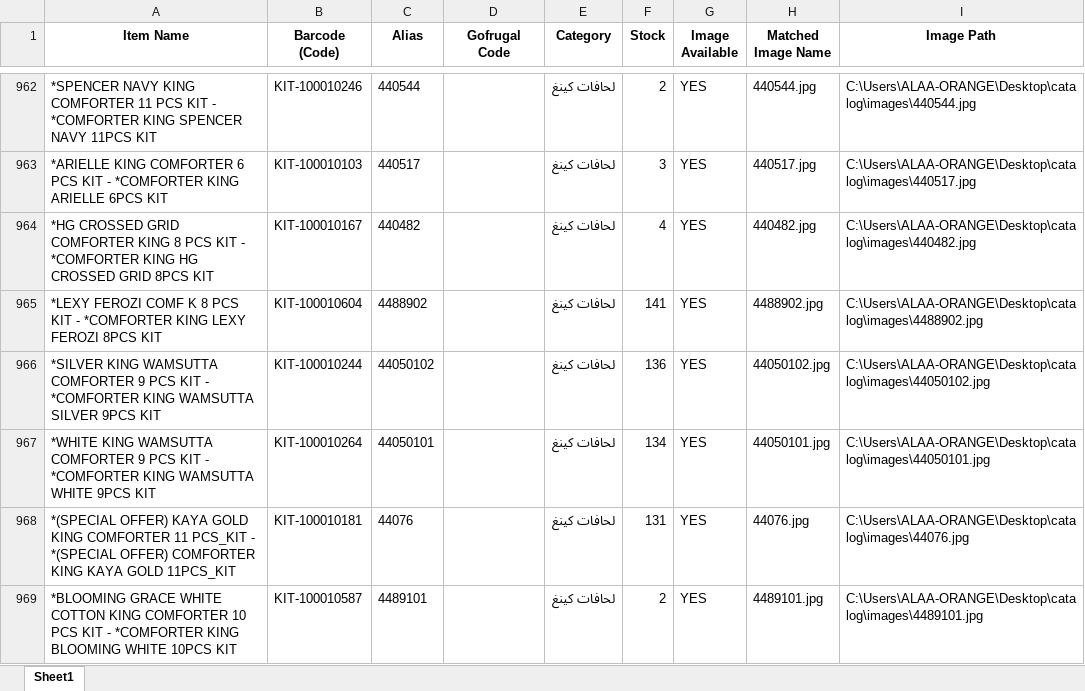
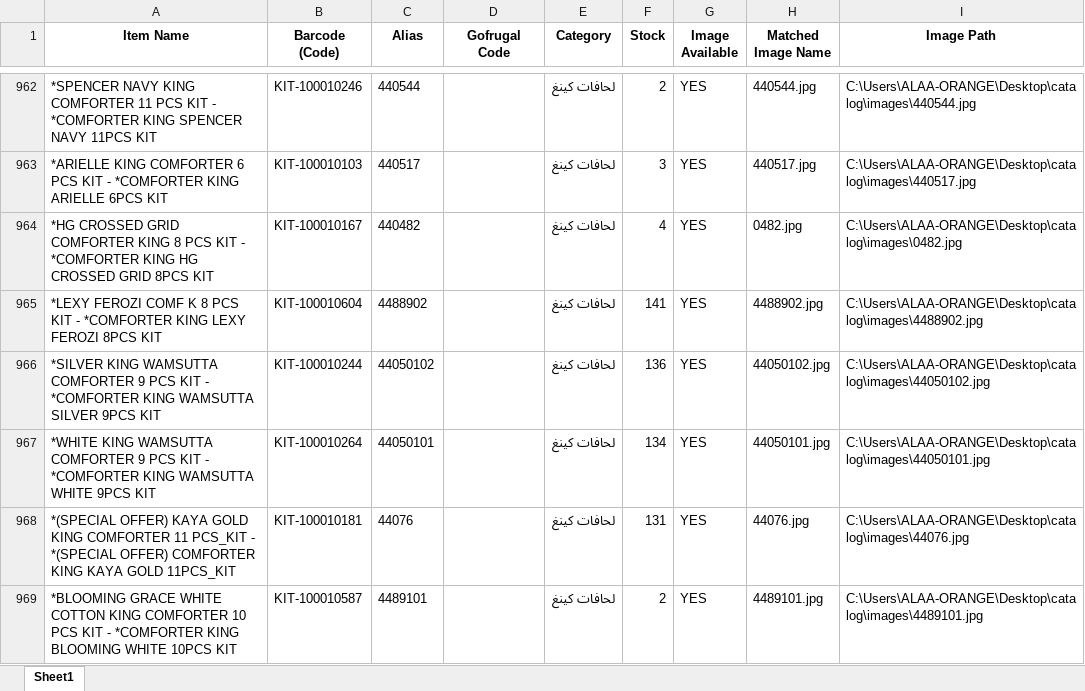
Before and after one commit to ALAAWF2/catalog, an Excel workbook: products_images_report.xlsx, sheet Sheet1, drawn as a sheet; only a part is shown, gaps mark what is left out; values as stored, in another font and other column widths than the file's, no borders; the diff covers the shown part only; the diff names each change by its address in the sheet, - before the commit and + after, or states it on an @@ line.

Commit message:
Data: Update catalog with image paths (Phase 5)

```diff
--- a/products_images_report.xlsx (sheet Sheet1)
+++ b/products_images_report.xlsx (sheet Sheet1)
-H964 (Matched Image Name): 440482.jpg
+H964 (Matched Image Name): 0482.jpg
-I964 (Image Path): C:\Users\ALAA-ORANGE\Desktop\catalog\images\440482.jpg
+I964 (Image Path): C:\Users\ALAA-ORANGE\Desktop\catalog\images\0482.jpg
```
Also changed, not shown: 64 edited cells elsewhere in this sheet, 2 other files.
